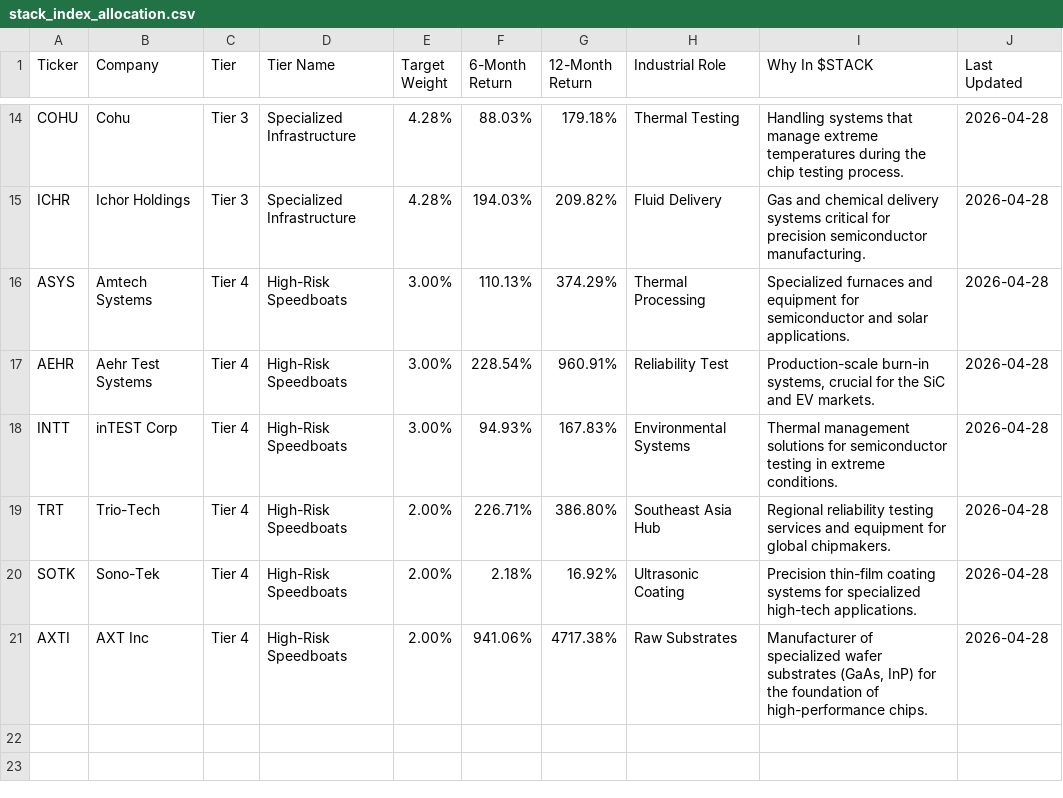
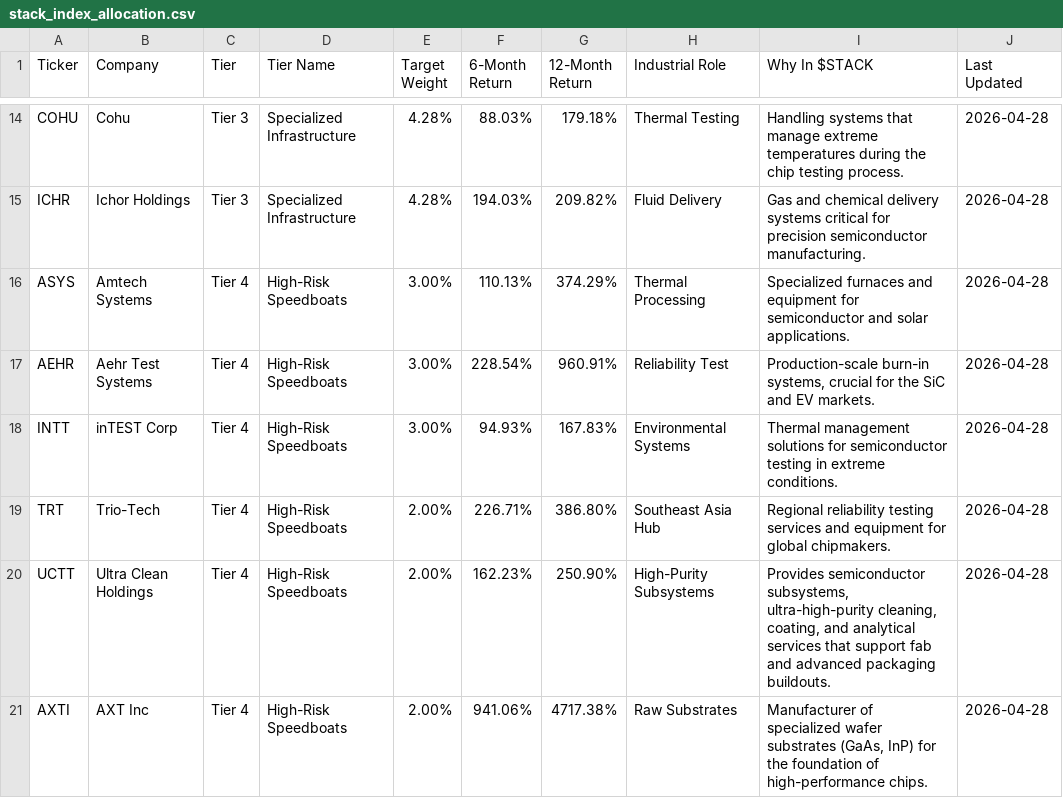
Before and after one commit to shaneclark713/Livebetterwithaiapps-site, a CSV file: assets/stack_index_allocation.csv, drawn as a sheet; only a part is shown, gaps mark what is left out; removed rows and columns are numbered as before the commit, all else as after; the diff names each change by its address in the sheet, - before the commit and + after, or states it on an @@ line.

Commit message:
Add files via upload

```diff
--- a/assets/stack_index_allocation.csv
+++ b/assets/stack_index_allocation.csv
-row 20: SOTK | Sono-Tek | Tier 4 | High-Risk Speedboats | 2.00% | 2.18% | 16.92% | Ultrasonic Coating | Precision thin-film coating systems for specialized high-tech applications. | 2026-04-28
+row 20: UCTT | Ultra Clean Holdings | Tier 4 | High-Risk Speedboats | 2.00% | 162.23% | 250.90% | High-Purity Subsystems | Provides semiconductor subsystems, ultra-high-purity cleaning, coating, and analytical services that support fab and advanced packaging buildouts. | 2026-04-28
```
